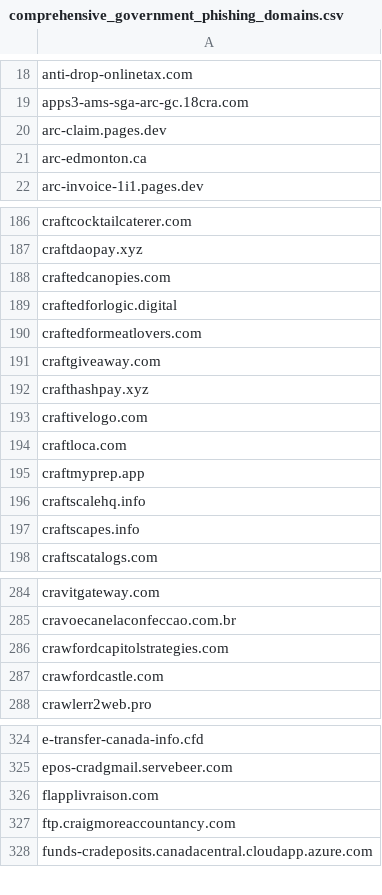
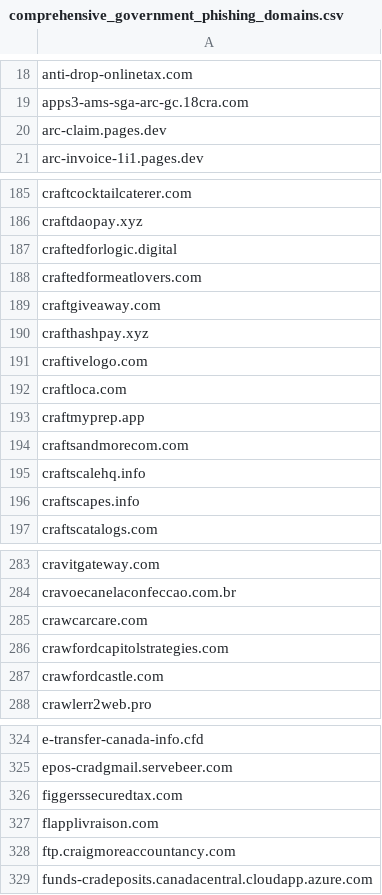
Before and after one commit to Phishcan/phishcan-data, a CSV file: api/government/comprehensive_government_phishing_domains.csv, drawn as a sheet; only a part is shown, gaps mark what is left out; removed rows and columns are numbered as before the commit, all else as after; the diff covers the shown part only; the diff names each change by its address in the sheet, - before the commit and + after, or states it on an @@ line.

Commit message:
Update phishing exports - 2026-08-29_09-25-41

```diff
--- a/api/government/comprehensive_government_phishing_domains.csv
+++ b/api/government/comprehensive_government_phishing_domains.csv
-row 21: arc-edmonton.ca
-row 188: craftedcanopies.com
+row 194: craftsandmorecom.com
+row 285: crawcarcare.com
+row 326: figgerssecuredtax.com
```
Also changed, not shown: 1 added row and 1 edited cell elsewhere in this file, api/banking/comprehensive_banking_phishing_domains.csv, api/utilities/comprehensive_utilities_phishing_domains.csv, 11 other files.
